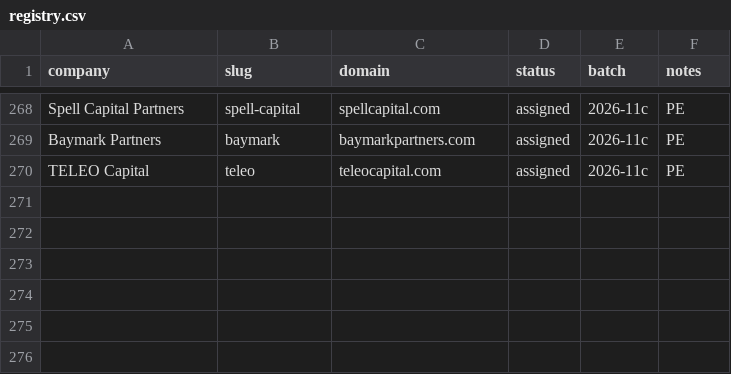
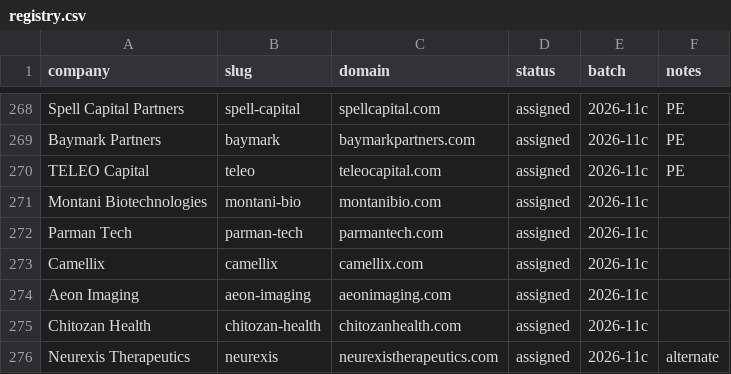
Before and after one commit to charneym/harvardsites, a CSV file: _kit/sourcing/registry.csv, drawn as a sheet; only a part is shown, gaps mark what is left out.

```diff
--- a/_kit/sourcing/registry.csv
+++ b/_kit/sourcing/registry.csv
@@ -270 +270,7 @@ Baymark Partners,baymark,baymarkpartners.com,assigned,2026-11c,PE
 TELEO Capital,teleo,teleocapital.com,assigned,2026-11c,PE
+Montani Biotechnologies,montani-bio,montanibio.com,assigned,2026-11c,
+Parman Tech,parman-tech,parmantech.com,assigned,2026-11c,
+Camellix,camellix,camellix.com,assigned,2026-11c,
+Aeon Imaging,aeon-imaging,aeonimaging.com,assigned,2026-11c,
+Chitozan Health,chitozan-health,chitozanhealth.com,assigned,2026-11c,
+Neurexis Therapeutics,neurexis,neurexistherapeutics.com,assigned,2026-11c,alternate
```
